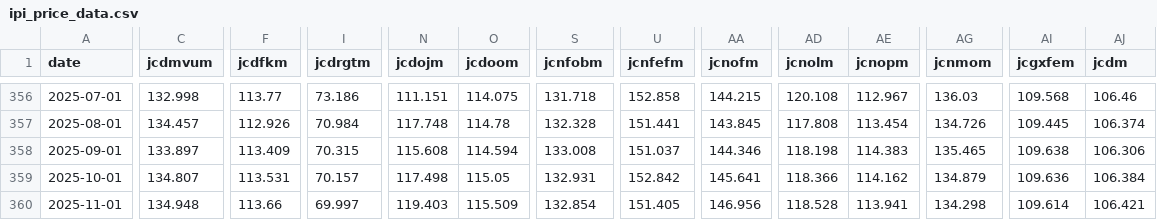
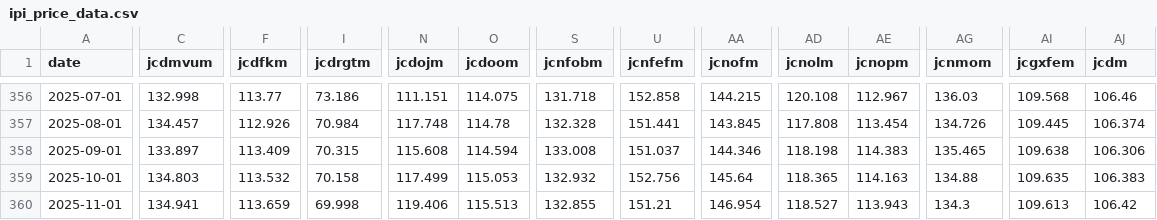
Before and after one commit to Budget-Lab-Yale/tariff-impact-tracker, a CSV file: output/ipi_price_data.csv, drawn as a sheet; only a part is shown, gaps mark what is left out; the diff covers the shown part only; the diff names each change by its address in the sheet, - before the commit and + after, or states it on an @@ line.

```diff
--- a/output/ipi_price_data.csv
+++ b/output/ipi_price_data.csv
-C359 (jcdmvum): 134.807
+C359 (jcdmvum): 134.803
-F359 (jcdfkm): 113.531
+F359 (jcdfkm): 113.532
-I359 (jcdrgtm): 70.157
+I359 (jcdrgtm): 70.158
-N359 (jcdojm): 117.498
+N359 (jcdojm): 117.499
-O359 (jcdoom): 115.05
+O359 (jcdoom): 115.053
-S359 (jcnfobm): 132.931
+S359 (jcnfobm): 132.932
-U359 (jcnfefm): 152.842
+U359 (jcnfefm): 152.756
-AA359 (jcnofm): 145.641
+AA359 (jcnofm): 145.64
-AD359 (jcnolm): 118.366
+AD359 (jcnolm): 118.365
-AE359 (jcnopm): 114.162
+AE359 (jcnopm): 114.163
-AG359 (jcnmom): 134.879
+AG359 (jcnmom): 134.88
-AI359 (jcgxfem): 109.636
+AI359 (jcgxfem): 109.635
-AJ359 (jcdm): 106.384
+AJ359 (jcdm): 106.383
-C360 (jcdmvum): 134.948
+C360 (jcdmvum): 134.941
-F360 (jcdfkm): 113.66
+F360 (jcdfkm): 113.659
-I360 (jcdrgtm): 69.997
+I360 (jcdrgtm): 69.998
-N360 (jcdojm): 119.403
+N360 (jcdojm): 119.406
-O360 (jcdoom): 115.509
+O360 (jcdoom): 115.513
-S360 (jcnfobm): 132.854
+S360 (jcnfobm): 132.855
-U360 (jcnfefm): 151.405
+U360 (jcnfefm): 151.21
-AA360 (jcnofm): 146.956
+AA360 (jcnofm): 146.954
-AD360 (jcnolm): 118.528
+AD360 (jcnolm): 118.527
-AE360 (jcnopm): 113.941
+AE360 (jcnopm): 113.943
-AG360 (jcnmom): 134.298
+AG360 (jcnmom): 134.3
-AI360 (jcgxfem): 109.614
+AI360 (jcgxfem): 109.613
-AJ360 (jcdm): 106.421
+AJ360 (jcdm): 106.42
```
Also changed, not shown: 1 added row and 25 edited cells elsewhere in this file, output/e_jt_employment_index.csv, output/employment_index_I_t.csv, 47 other files.
